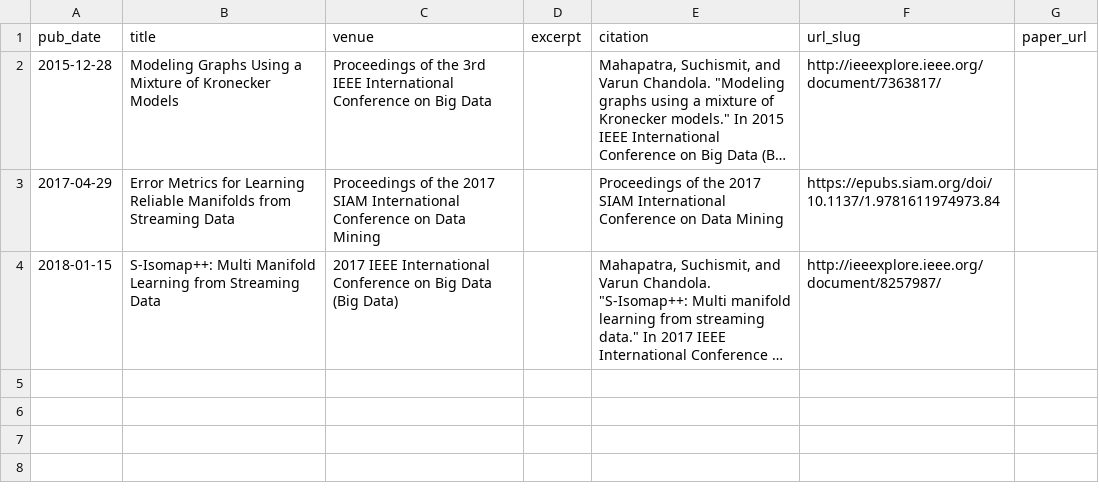
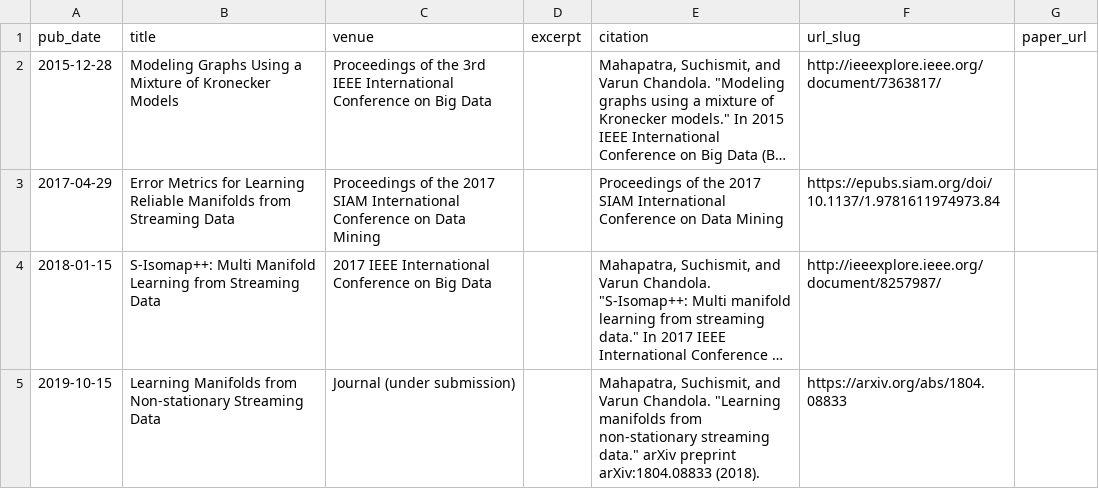
Before and after one commit to schrilax/schrilax.github.io, a TSV file: markdown_generator/publications.tsv, drawn as a sheet; long unchanged cells end in …; the diff names each change by its address in the sheet, - before the commit and + after, or states it on an @@ line.

```diff
--- a/markdown_generator/publications.tsv
+++ b/markdown_generator/publications.tsv
-C4 (venue): …Big Data (Big Data)
+C4 (venue): …Big Data
+row 5: 2019-10-15 | Learning Manifolds from Non-stationary Streaming Data | Journal (under submission) |  | Mahapatra, Suchismit, and Varun Chandola. "Learning manifolds from non-stationary streaming data." arXiv preprint arXiv:1804.08833 (2018). | https://arxiv.org/abs/1804.08833
```
Also changed, not shown: 5 other files.
